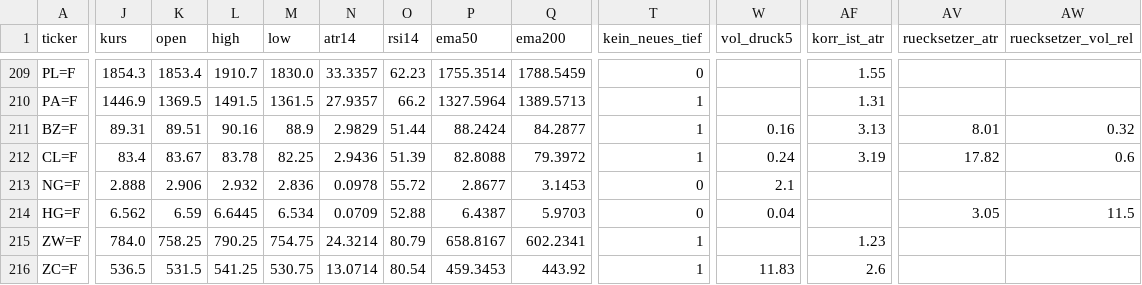
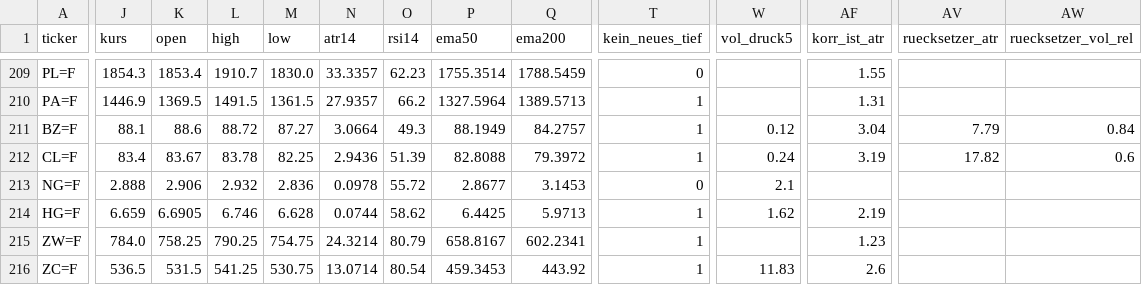
Before and after one commit to hahnpeterph-pixel/boersen-screening, a CSV file: docs/marktdaten.csv, drawn as a sheet; only a part is shown, gaps mark what is left out; the diff covers the shown part only; the diff names each change by its address in the sheet, - before the commit and + after, or states it on an @@ line.

```diff
--- a/docs/marktdaten.csv
+++ b/docs/marktdaten.csv
-J211 (kurs): 89.31
+J211 (kurs): 88.1
-K211 (open): 89.51
+K211 (open): 88.6
-L211 (high): 90.16
+L211 (high): 88.72
-M211 (low): 88.9
+M211 (low): 87.27
-N211 (atr14): 2.9829
+N211 (atr14): 3.0664
-O211 (rsi14): 51.44
+O211 (rsi14): 49.3
-P211 (ema50): 88.2424
+P211 (ema50): 88.1949
-Q211 (ema200): 84.2877
+Q211 (ema200): 84.2757
-W211 (vol_druck5): 0.16
+W211 (vol_druck5): 0.12
-AF211 (korr_ist_atr): 3.13
+AF211 (korr_ist_atr): 3.04
-AV211 (ruecksetzer_atr): 8.01
+AV211 (ruecksetzer_atr): 7.79
-AW211 (ruecksetzer_vol_rel): 0.32
+AW211 (ruecksetzer_vol_rel): 0.84
-J214 (kurs): 6.562
+J214 (kurs): 6.659
-K214 (open): 6.59
+K214 (open): 6.6905
-L214 (high): 6.6445
+L214 (high): 6.746
-M214 (low): 6.534
+M214 (low): 6.628
-N214 (atr14): 0.0709
+N214 (atr14): 0.0744
-O214 (rsi14): 52.88
+O214 (rsi14): 58.62
-P214 (ema50): 6.4387
+P214 (ema50): 6.4425
-Q214 (ema200): 5.9703
+Q214 (ema200): 5.9713
-T214 (kein_neues_tief): 0
+T214 (kein_neues_tief): 1
-W214 (vol_druck5): 0.04
+W214 (vol_druck5): 1.62
-AF214 (korr_ist_atr): (empty)
+AF214 (korr_ist_atr): 2.19
-AV214 (ruecksetzer_atr): 3.05
+AV214 (ruecksetzer_atr): (empty)
-AW214 (ruecksetzer_vol_rel): 11.5
+AW214 (ruecksetzer_vol_rel): (empty)
```
Also changed, not shown: 57 edited cells elsewhere in this file, docs/kursverlauf.csv, 5 other files.
